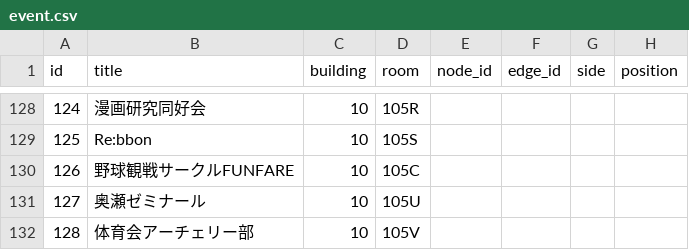
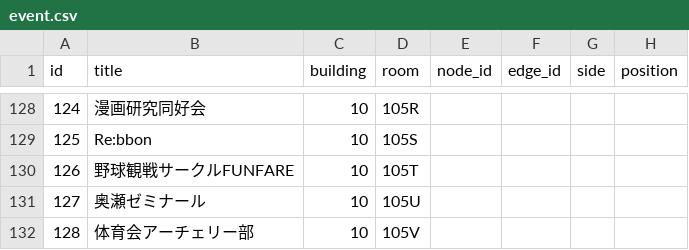
Before and after one commit to SenARMapOrg/SenARMapProject_2026, a CSV file: data/event.csv, drawn as a sheet; only a part is shown, gaps mark what is left out.

Commit message:
【変更】鳳祭の野球観戦サークルFUNFARE（id 126）の教室を105Cから105Tに直しました。105Cは作曲研究会と11/7に重なっていて、運営の資料の誤りでした。docs/event_urls.md も作り直しました。

```diff
--- a/data/event.csv
+++ b/data/event.csv
@@ -129,3 +129,3 @@ id,title,building,room,node_id,edge_id,side,position
 125,Re:bbon,10,105S,,,,
-126,野球観戦サークルFUNFARE,10,105C,,,,
+126,野球観戦サークルFUNFARE,10,105T,,,,
 127,奥瀬ゼミナール,10,105U,,,,
```
Also changed, not shown: 1 other file.
